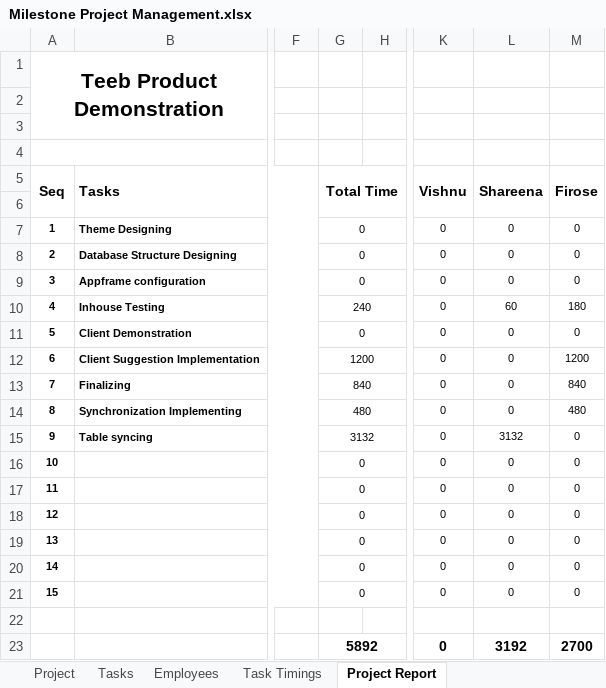
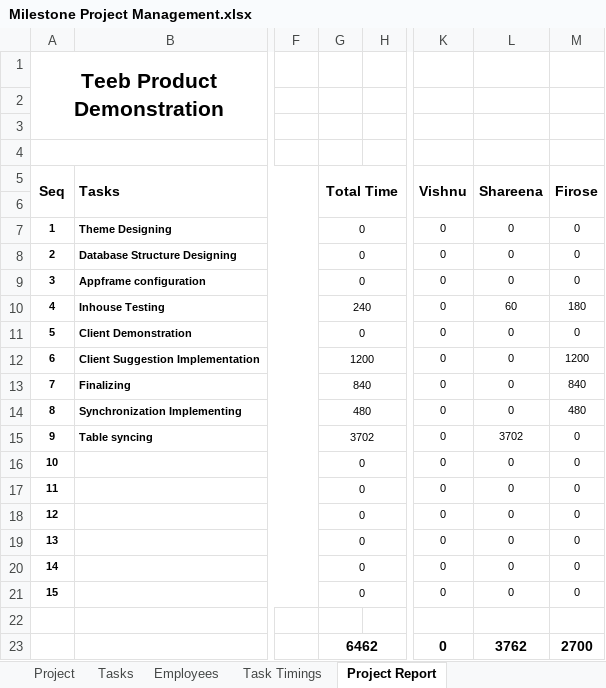
Before and after one commit to MilestoneInnovativeTechnologies/Project-Development, an Excel workbook: Milestone Project Management.xlsx, sheet Project Report, drawn as a sheet; only a part is shown, gaps mark what is left out; values as stored, in another font and other column widths than the file's, no borders; charts and pictures not drawn; the diff names each change by its address in the sheet, - before the commit and + after, or states it on an @@ line.

```diff
--- a/Milestone Project Management.xlsx (sheet Project Report)
+++ b/Milestone Project Management.xlsx (sheet Project Report)
-G15: 3132
+G15: 3702
-L15: 3132
+L15: 3702
-G23: 5892
+G23: 6462
-L23: 3192
+L23: 3762
```
Also changed, not shown: sheet Task Timings, hidden cells, charts or pictures.
